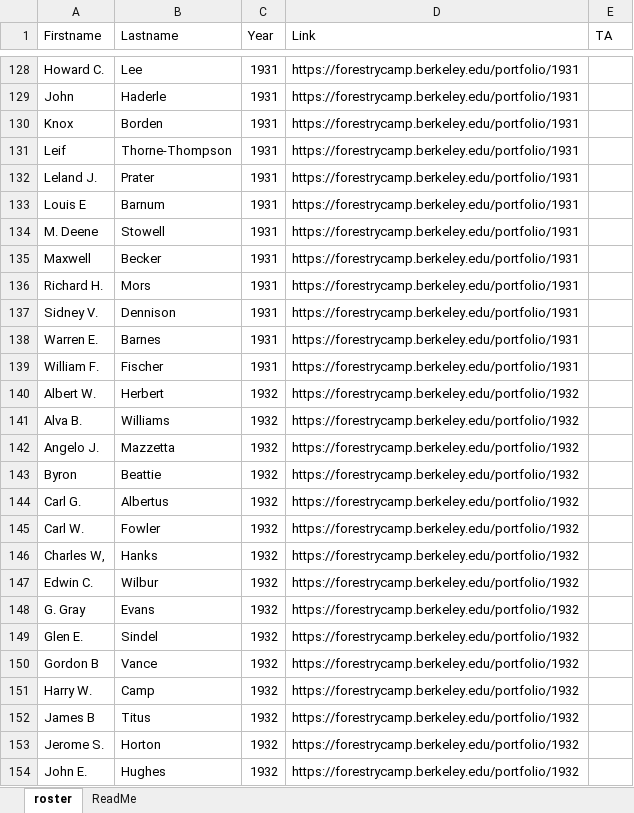
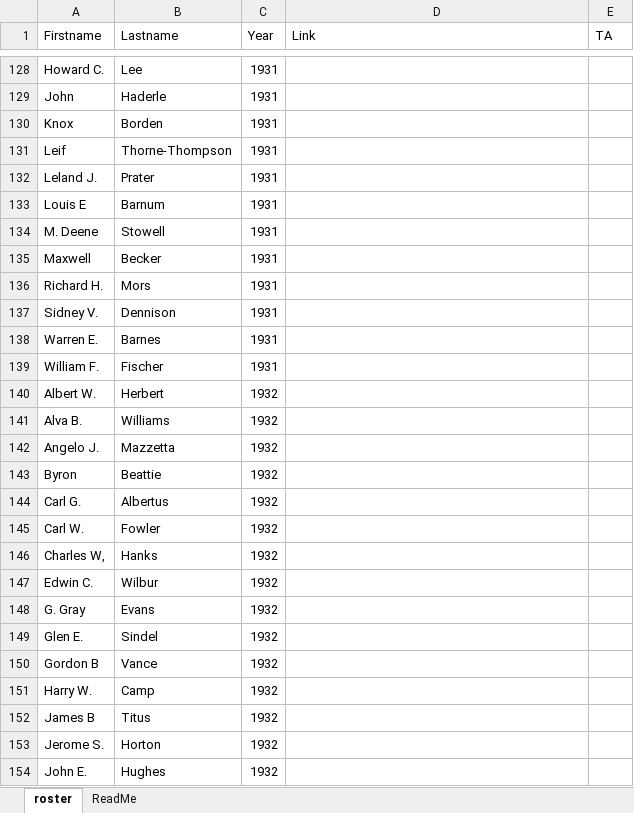
Before and after one commit to Risato/risato.github.io, an Excel workbook: LiveApp/CampRoster/roster.xlsx, sheet roster, drawn as a sheet; only a part is shown, gaps mark what is left out; values as stored, in another font and other column widths than the file's, no borders; the diff covers the shown part only; the diff names each change by its address in the sheet, - before the commit and + after, or states it on an @@ line.

```diff
--- a/LiveApp/CampRoster/roster.xlsx (sheet roster)
+++ b/LiveApp/CampRoster/roster.xlsx (sheet roster)
-D128:D139 (Link): https://forestrycamp.berkeley.edu/portfolio/1931
+D128:D139 (Link): (empty)
-D140:D154 (Link): https://forestrycamp.berkeley.edu/portfolio/1932
+D140:D154 (Link): (empty)
```
Also changed, not shown: 1540 edited cells elsewhere in this sheet, 1 other file.
